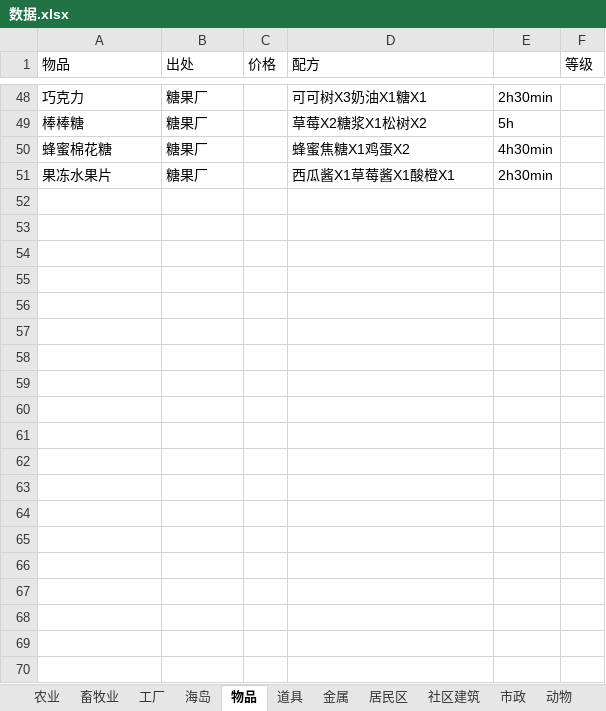
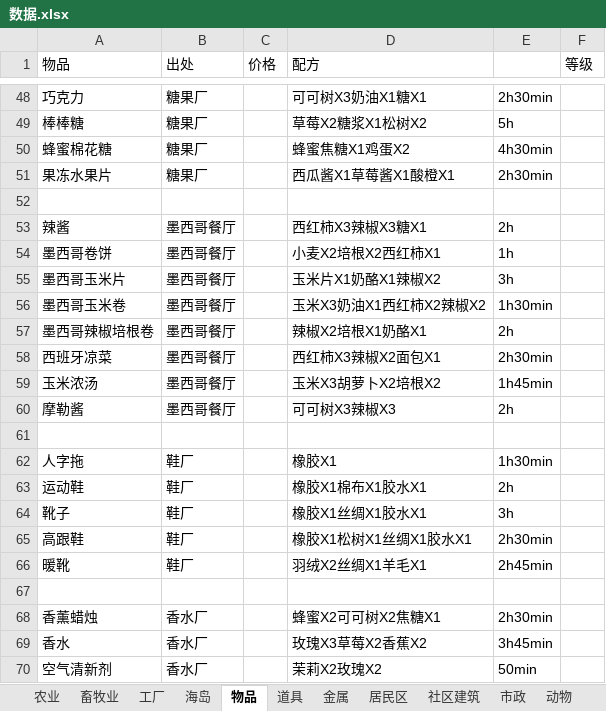
Before and after one commit to zhoulk/PixelDoc, an Excel workbook: 数据.xlsx, sheet 物品, drawn as a sheet; only a part is shown, gaps mark what is left out; values as stored, in another font and other column widths than the file's, no borders; the diff covers the shown part only; the diff names each change by its address in the sheet, - before the commit and + after, or states it on an @@ line.

Commit message:
Update 数据.xlsx

```diff
--- a/数据.xlsx (sheet 物品)
+++ b/数据.xlsx (sheet 物品)
+row 52: (empty)
+row 53: 辣酱 | 墨西哥餐厅 |  | 西红柿X3辣椒X3糖X1 | 2h
+row 54: 墨西哥卷饼 | 墨西哥餐厅 |  | 小麦X2培根X2西红柿X1 | 1h
+row 55: 墨西哥玉米片 | 墨西哥餐厅 |  | 玉米片X1奶酪X1辣椒X2 | 3h
+row 56: 墨西哥玉米卷 | 墨西哥餐厅 |  | 玉米X3奶油X1西红柿X2辣椒X2 | 1h30min
+row 57: 墨西哥辣椒培根卷 | 墨西哥餐厅 |  | 辣椒X2培根X1奶酪X1 | 2h
+row 58: 西班牙凉菜 | 墨西哥餐厅 |  | 西红柿X3辣椒X2面包X1 | 2h30min
+row 59: 玉米浓汤 | 墨西哥餐厅 |  | 玉米X3胡萝卜X2培根X2 | 1h45min
+row 60: 摩勒酱 | 墨西哥餐厅 |  | 可可树X3辣椒X3 | 2h
+row 61: (empty)
+row 62: 人字拖 | 鞋厂 |  | 橡胶X1 | 1h30min
+row 63: 运动鞋 | 鞋厂 |  | 橡胶X1棉布X1胶水X1 | 2h
+row 64: 靴子 | 鞋厂 |  | 橡胶X1丝绸X1胶水X1 | 3h
+row 65: 高跟鞋 | 鞋厂 |  | 橡胶X1松树X1丝绸X1胶水X1 | 2h30min
+row 66: 暖靴 | 鞋厂 |  | 羽绒X2丝绸X1羊毛X1 | 2h45min
+row 67: (empty)
+row 68: 香薰蜡烛 | 香水厂 |  | 蜂蜜X2可可树X2焦糖X1 | 2h30min
+row 69: 香水 | 香水厂 |  | 玫瑰X3草莓X2香蕉X2 | 3h45min
+row 70: 空气清新剂 | 香水厂 |  | 茉莉X2玫瑰X2 | 50min
```
Also changed, not shown: 44 added rows elsewhere in this sheet.
